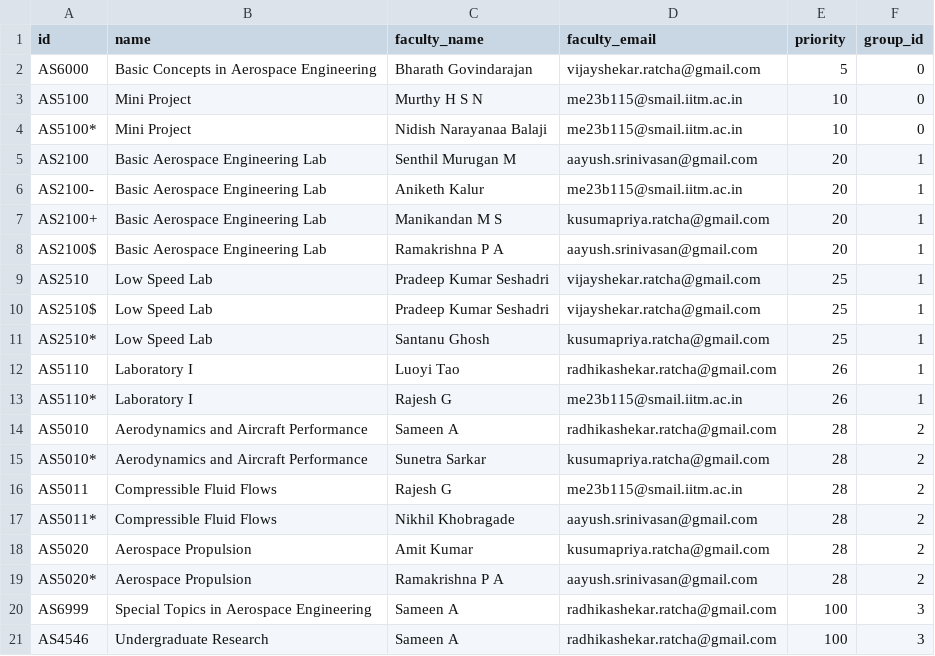
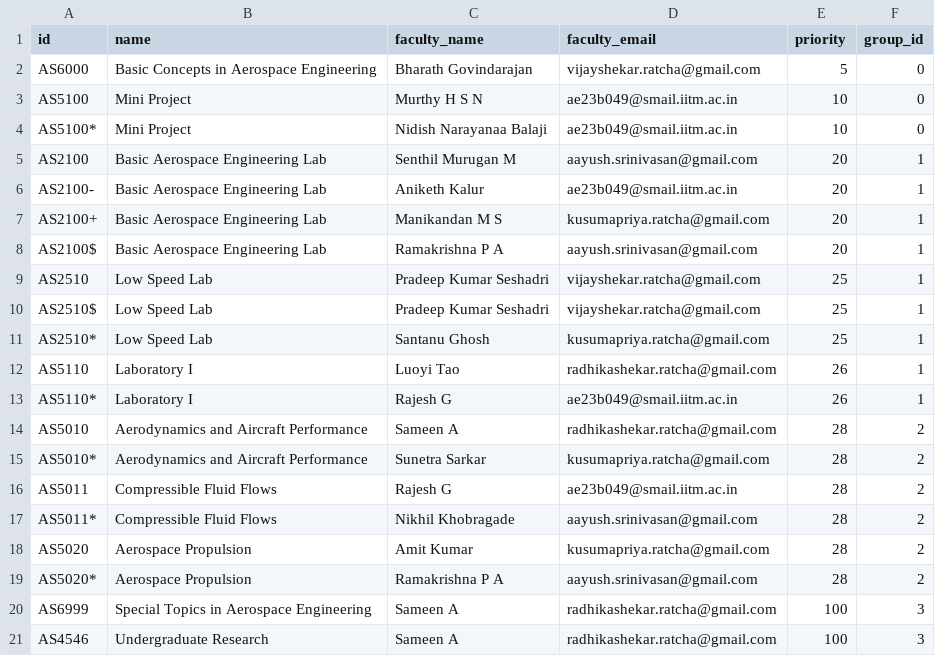
Before and after one commit to R-KusumaPriya/ta-allocator, a CSV file: courses_test.csv, drawn as a sheet.

Commit message:
Implement Hungarian bipartite matching algorithm, revamp UI, and expand test suite to 46 tests

```diff
--- a/courses_test.csv
+++ b/courses_test.csv
@@ -2,6 +2,6 @@ id,name,faculty_name,faculty_email,priority,group_id
 AS6000,Basic Concepts in Aerospace Engineering,Bharath Govindarajan,vijayshekar.ratcha@gmail.com,5,0
-AS5100,Mini Project,Murthy H S N,me23b115@smail.iitm.ac.in,10,0
-AS5100*,Mini Project,Nidish Narayanaa Balaji,me23b115@smail.iitm.ac.in,10,0
+AS5100,Mini Project,Murthy H S N,ae23b049@smail.iitm.ac.in,10,0
+AS5100*,Mini Project,Nidish Narayanaa Balaji,ae23b049@smail.iitm.ac.in,10,0
 AS2100,Basic Aerospace Engineering Lab,Senthil Murugan M,aayush.srinivasan@gmail.com,20,1
-AS2100-,Basic Aerospace Engineering Lab,Aniketh Kalur,me23b115@smail.iitm.ac.in,20,1
+AS2100-,Basic Aerospace Engineering Lab,Aniketh Kalur,ae23b049@smail.iitm.ac.in,20,1
 AS2100+,Basic Aerospace Engineering Lab,Manikandan M S,kusumapriya.ratcha@gmail.com,20,1
@@ -12,6 +12,6 @@ AS2510*,Low Speed Lab,Santanu Ghosh,kusumapriya.ratcha@gmail.com,25,1
 AS5110,Laboratory I,Luoyi Tao,radhikashekar.ratcha@gmail.com,26,1
-AS5110*,Laboratory I,Rajesh G,me23b115@smail.iitm.ac.in,26,1
+AS5110*,Laboratory I,Rajesh G,ae23b049@smail.iitm.ac.in,26,1
 AS5010,Aerodynamics and Aircraft Performance,Sameen A,radhikashekar.ratcha@gmail.com,28,2
 AS5010*,Aerodynamics and Aircraft Performance,Sunetra Sarkar,kusumapriya.ratcha@gmail.com,28,2
-AS5011,Compressible Fluid Flows,Rajesh G,me23b115@smail.iitm.ac.in,28,2
+AS5011,Compressible Fluid Flows,Rajesh G,ae23b049@smail.iitm.ac.in,28,2
 AS5011*,Compressible Fluid Flows,Nikhil Khobragade,aayush.srinivasan@gmail.com,28,2
```
Also changed, not shown: faculty_test.csv, students_test.csv, 19 other files.
